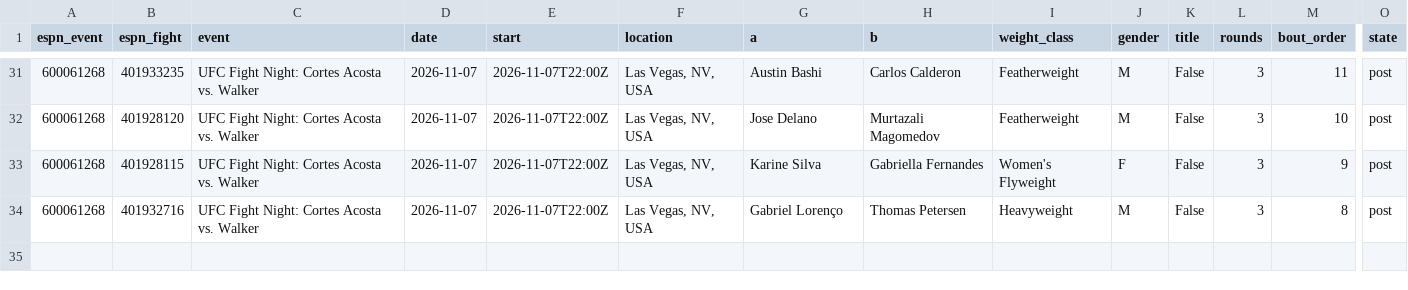
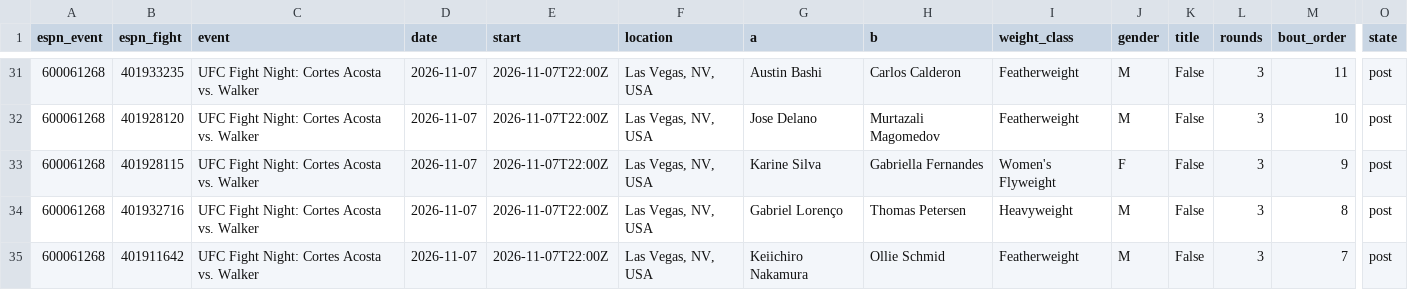
Before and after one commit to Jono-bit-trade/jonos-ufc-picks, a CSV file: data/espn_results.csv, drawn as a sheet; only a part is shown, gaps mark what is left out; rows hold the shown columns only; the diff names each change by its address in the sheet, - before the commit and + after, or states it on an @@ line.

```diff
--- a/data/espn_results.csv
+++ b/data/espn_results.csv
+row 35: 600061268 | 401911642 | UFC Fight Night: Cortes Acosta vs. Walker | 2026-11-07 | 2026-11-07T22:00Z | Las Vegas, NV, USA | Keiichiro Nakamura | Ollie Schmid | Featherweight | M | False | 3 | 7 | post
```
Also changed, not shown: data/espn_card.csv, data/ledger.csv, 14 other files.
